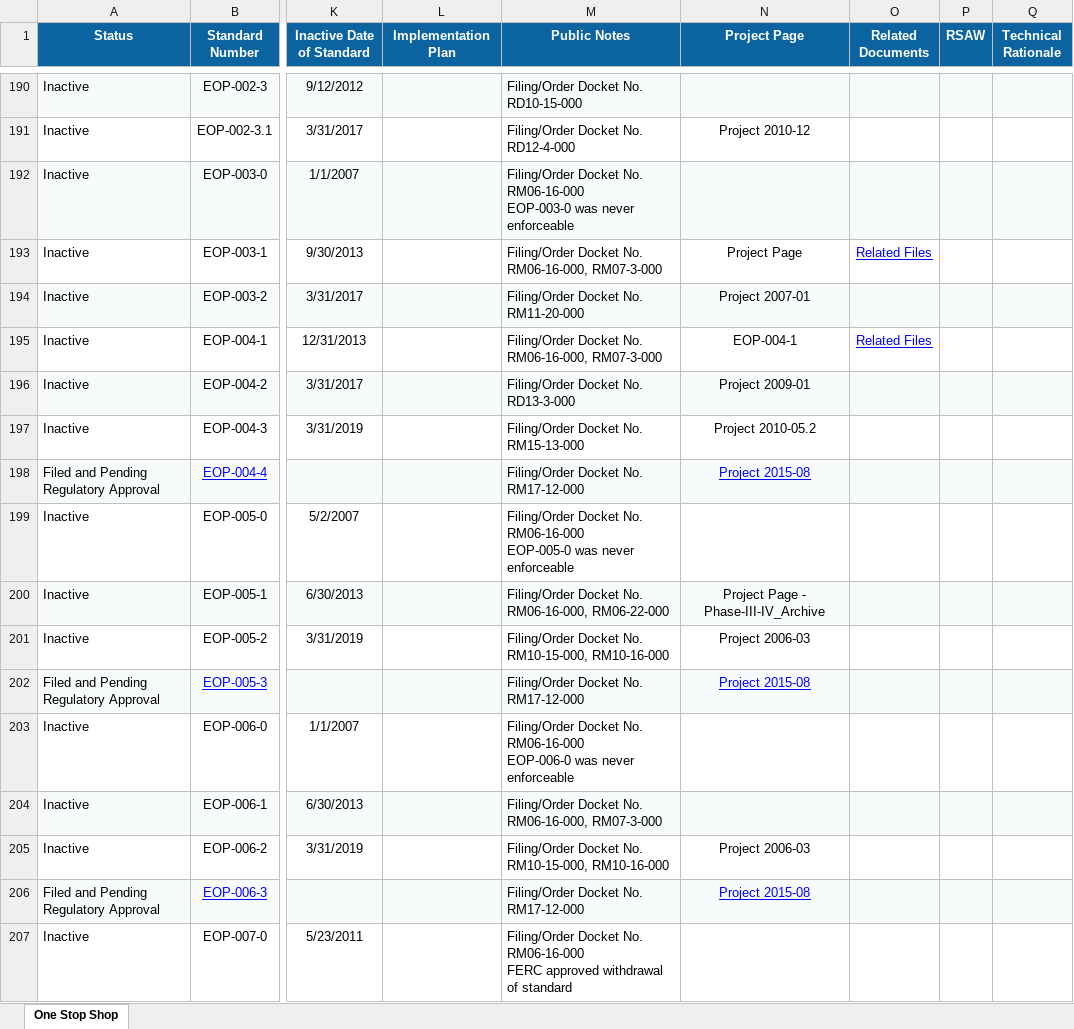
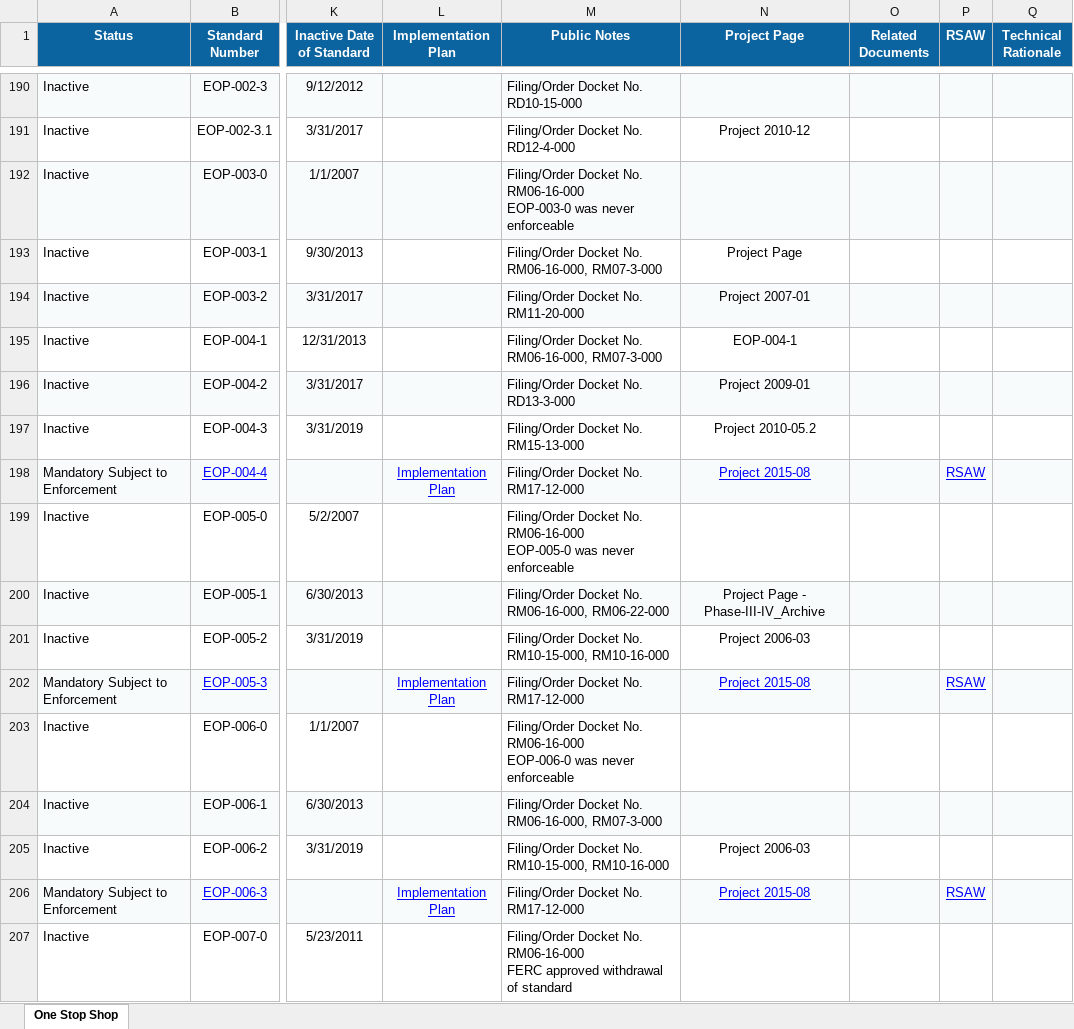
Before and after one commit to MCPBPUNERC/nerc-one-stop-shop-tracker, an Excel workbook: last_snapshot.xlsx, sheet One Stop Shop, drawn as a sheet; only a part is shown, gaps mark what is left out; values as stored, in another font and other column widths than the file's, no borders; the diff covers the shown part only; the diff names each change by its address in the sheet, - before the commit and + after, or states it on an @@ line.

```diff
--- a/last_snapshot.xlsx (sheet One Stop Shop)
+++ b/last_snapshot.xlsx (sheet One Stop Shop)
-O193 (Related Documents): Related Files
+O193 (Related Documents): (empty)
-O195 (Related Documents): Related Files
+O195 (Related Documents): (empty)
-A198 (Status): Filed and Pending Regulatory Approval
+A198 (Status): Mandatory Subject to Enforcement
-L198 (Implementation Plan): (empty)
+L198 (Implementation Plan): Implementation Plan
-P198 (RSAW): (empty)
+P198 (RSAW): RSAW
-A202 (Status): Filed and Pending Regulatory Approval
+A202 (Status): Mandatory Subject to Enforcement
-L202 (Implementation Plan): (empty)
+L202 (Implementation Plan): Implementation Plan
-P202 (RSAW): (empty)
+P202 (RSAW): RSAW
-A206 (Status): Filed and Pending Regulatory Approval
+A206 (Status): Mandatory Subject to Enforcement
-L206 (Implementation Plan): (empty)
+L206 (Implementation Plan): Implementation Plan
-P206 (RSAW): (empty)
+P206 (RSAW): RSAW
```
Also changed, not shown: 380 edited cells elsewhere in this sheet.
